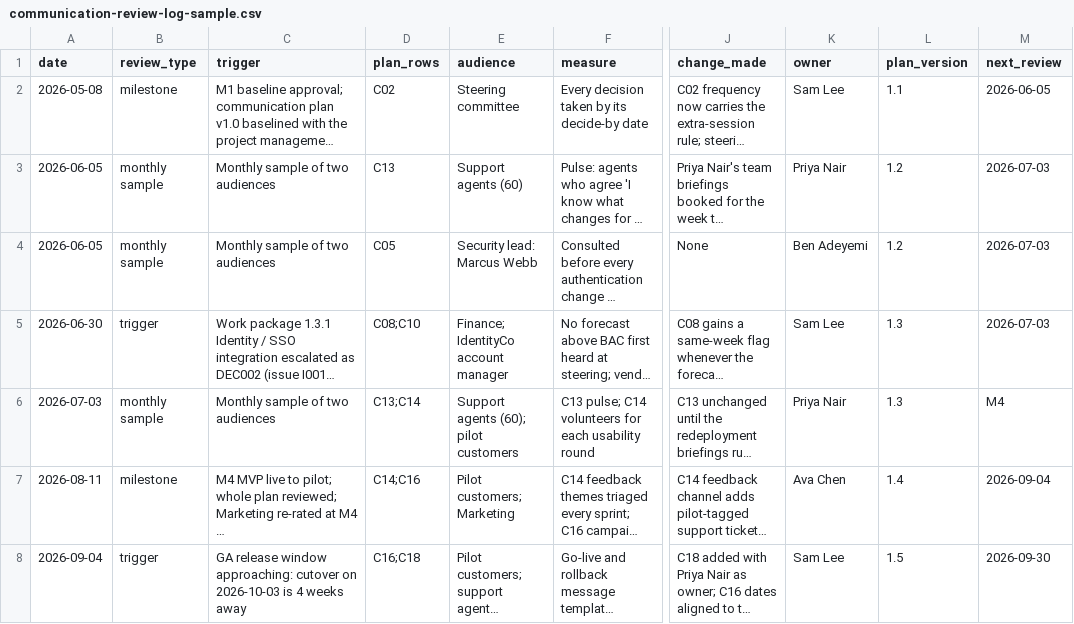
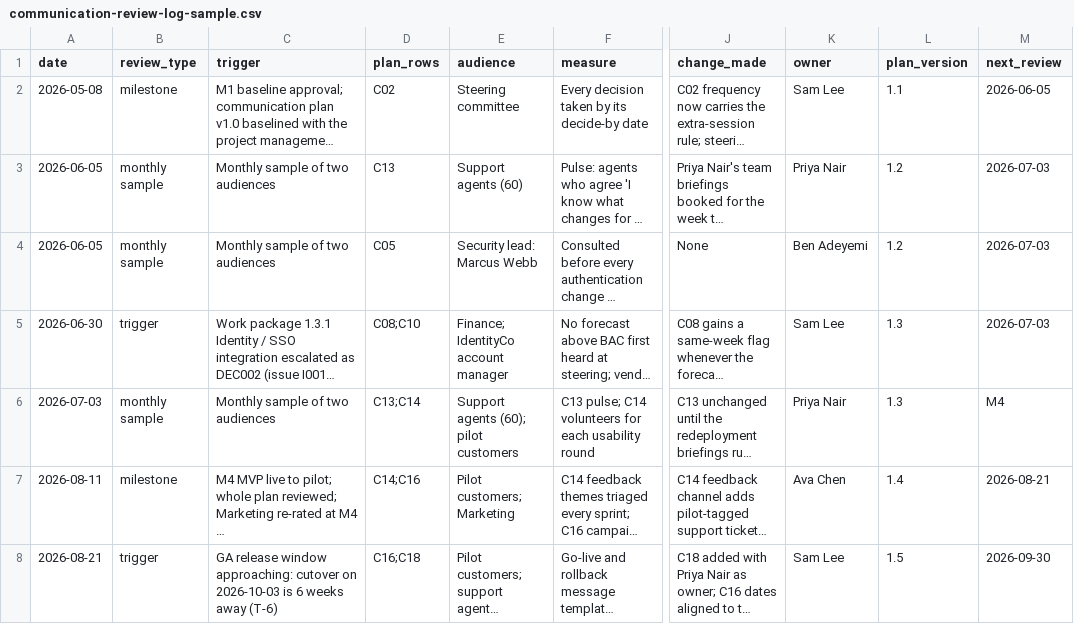
Before and after one commit to baconbro/Project-Management-Skills, a CSV file: .claude/skills/project-communication/assets/communication-review-log-sample.csv, drawn as a sheet; only a part is shown, gaps mark what is left out; long unchanged cells end in …; the diff names each change by its address in the sheet, - before the commit and + after, or states it on an @@ line.

```diff
--- a/.claude/skills/project-communication/assets/communication-review-log-sample.csv
+++ b/.claude/skills/project-communication/assets/communication-review-log-sample.csv
-M7 (next_review): 2026-09-04
+M7 (next_review): 2026-08-21
-A8 (date): 2026-09-04
+A8 (date): 2026-08-21
-C8 (trigger): …2026-10-03 is 4 weeks away
+C8 (trigger): …2026-10-03 is 6 weeks away (T-6)
```
Also changed, not shown: .claude/skills/estimation/assets/duration-worksheet-sample.csv, .claude/skills/lessons-learned/assets/lessons-learned-sample.csv, 26 other files.
